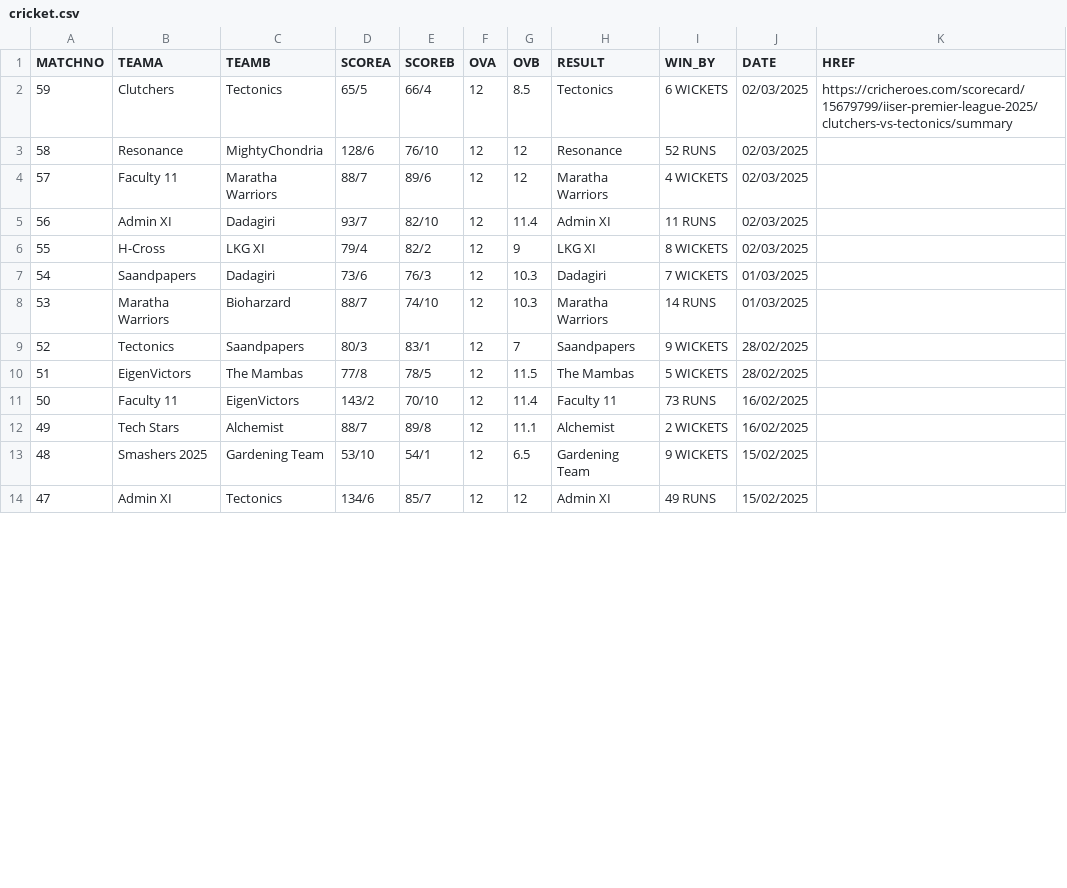
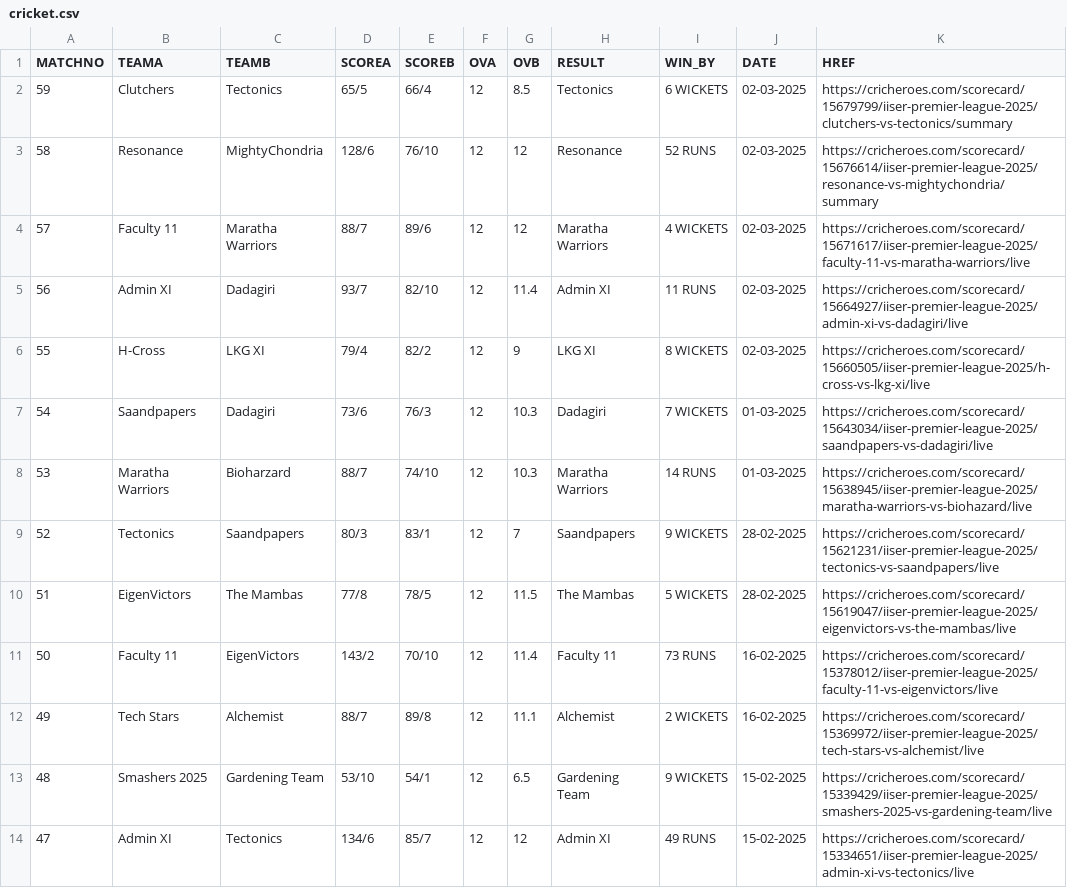
Before and after one commit to EeshanGit/Kalpa_Build_Test, a CSV file: public/krcsvs/cricket.csv, drawn as a sheet; only a part is shown; the diff covers the shown part only.

Commit message:
Added cricheroes links, fixed some small stuff

```diff
--- a/public/krcsvs/cricket.csv
+++ b/public/krcsvs/cricket.csv
@@ -1,14 +1,14 @@
 MATCHNO,TEAMA,TEAMB,SCOREA,SCOREB,OVA,OVB,RESULT,WIN_BY,DATE,HREF
-59,Clutchers,Tectonics,65/5,66/4,12,8.5,Tectonics,6 WICKETS,02/03/2025,https://cricheroes.com/scorecard/15679799/iiser-premier-league-2025/clutchers-vs-tectonics/summary
-58,Resonance,MightyChondria,128/6,76/10,12,12,Resonance,52 RUNS,02/03/2025,
-57,Faculty 11,Maratha Warriors,88/7,89/6,12,12,Maratha Warriors,4 WICKETS,02/03/2025,
-56,Admin XI,Dadagiri,93/7,82/10,12,11.4,Admin XI,11 RUNS,02/03/2025,
-55,H-Cross,LKG XI,79/4,82/2,12,9,LKG XI,8 WICKETS,02/03/2025,
-54,Saandpapers,Dadagiri,73/6,76/3,12,10.3,Dadagiri,7 WICKETS,01/03/2025,
-53,Maratha Warriors,Bioharzard,88/7,74/10,12,10.3,Maratha Warriors,14 RUNS,01/03/2025,
-52,Tectonics,Saandpapers,80/3,83/1,12,7,Saandpapers,9 WICKETS,28/02/2025,
-51,EigenVictors,The Mambas,77/8,78/5,12,11.5,The Mambas,5 WICKETS,28/02/2025,
-50,Faculty 11,EigenVictors,143/2,70/10,12,11.4,Faculty 11,73 RUNS,16/02/2025,
-49,Tech Stars,Alchemist,88/7,89/8,12,11.1,Alchemist,2 WICKETS,16/02/2025,
-48,Smashers 2025,Gardening Team,53/10,54/1,12,6.5,Gardening Team,9 WICKETS,15/02/2025,
-47,Admin XI,Tectonics,134/6,85/7,12,12,Admin XI,49 RUNS,15/02/2025,
+59,Clutchers,Tectonics,65/5,66/4,12,8.5,Tectonics,6 WICKETS,02-03-2025,https://cricheroes.com/scorecard/15679799/iiser-premier-league-2025/clutchers-vs-tectonics/summary
+58,Resonance,MightyChondria,128/6,76/10,12,12,Resonance,52 RUNS,02-03-2025,https://cricheroes.com/scorecard/15676614/iiser-premier-league-2025/resonance-vs-mightychondria/summary
+57,Faculty 11,Maratha Warriors,88/7,89/6,12,12,Maratha Warriors,4 WICKETS,02-03-2025,https://cricheroes.com/scorecard/15671617/iiser-premier-league-2025/faculty-11-vs-maratha-warriors/live
+56,Admin XI,Dadagiri,93/7,82/10,12,11.4,Admin XI,11 RUNS,02-03-2025,https://cricheroes.com/scorecard/15664927/iiser-premier-league-2025/admin-xi-vs-dadagiri/live
+55,H-Cross,LKG XI,79/4,82/2,12,9,LKG XI,8 WICKETS,02-03-2025,https://cricheroes.com/scorecard/15660505/iiser-premier-league-2025/h-cross-vs-lkg-xi/live
+54,Saandpapers,Dadagiri,73/6,76/3,12,10.3,Dadagiri,7 WICKETS,01-03-2025,https://cricheroes.com/scorecard/15643034/iiser-premier-league-2025/saandpapers-vs-dadagiri/live
+53,Maratha Warriors,Bioharzard,88/7,74/10,12,10.3,Maratha Warriors,14 RUNS,01-03-2025,https://cricheroes.com/scorecard/15638945/iiser-premier-league-2025/maratha-warriors-vs-biohazard/live
+52,Tectonics,Saandpapers,80/3,83/1,12,7,Saandpapers,9 WICKETS,28-02-2025,https://cricheroes.com/scorecard/15621231/iiser-premier-league-2025/tectonics-vs-saandpapers/live
+51,EigenVictors,The Mambas,77/8,78/5,12,11.5,The Mambas,5 WICKETS,28-02-2025,https://cricheroes.com/scorecard/15619047/iiser-premier-league-2025/eigenvictors-vs-the-mambas/live
+50,Faculty 11,EigenVictors,143/2,70/10,12,11.4,Faculty 11,73 RUNS,16-02-2025,https://cricheroes.com/scorecard/15378012/iiser-premier-league-2025/faculty-11-vs-eigenvictors/live
+49,Tech Stars,Alchemist,88/7,89/8,12,11.1,Alchemist,2 WICKETS,16-02-2025,https://cricheroes.com/scorecard/15369972/iiser-premier-league-2025/tech-stars-vs-alchemist/live
+48,Smashers 2025,Gardening Team,53/10,54/1,12,6.5,Gardening Team,9 WICKETS,15-02-2025,https://cricheroes.com/scorecard/15339429/iiser-premier-league-2025/smashers-2025-vs-gardening-team/live
+47,Admin XI,Tectonics,134/6,85/7,12,12,Admin XI,49 RUNS,15-02-2025,https://cricheroes.com/scorecard/15334651/iiser-premier-league-2025/admin-xi-vs-tectonics/live
```
Also changed, not shown: 93 edited cells elsewhere in this file, 6 other files.
